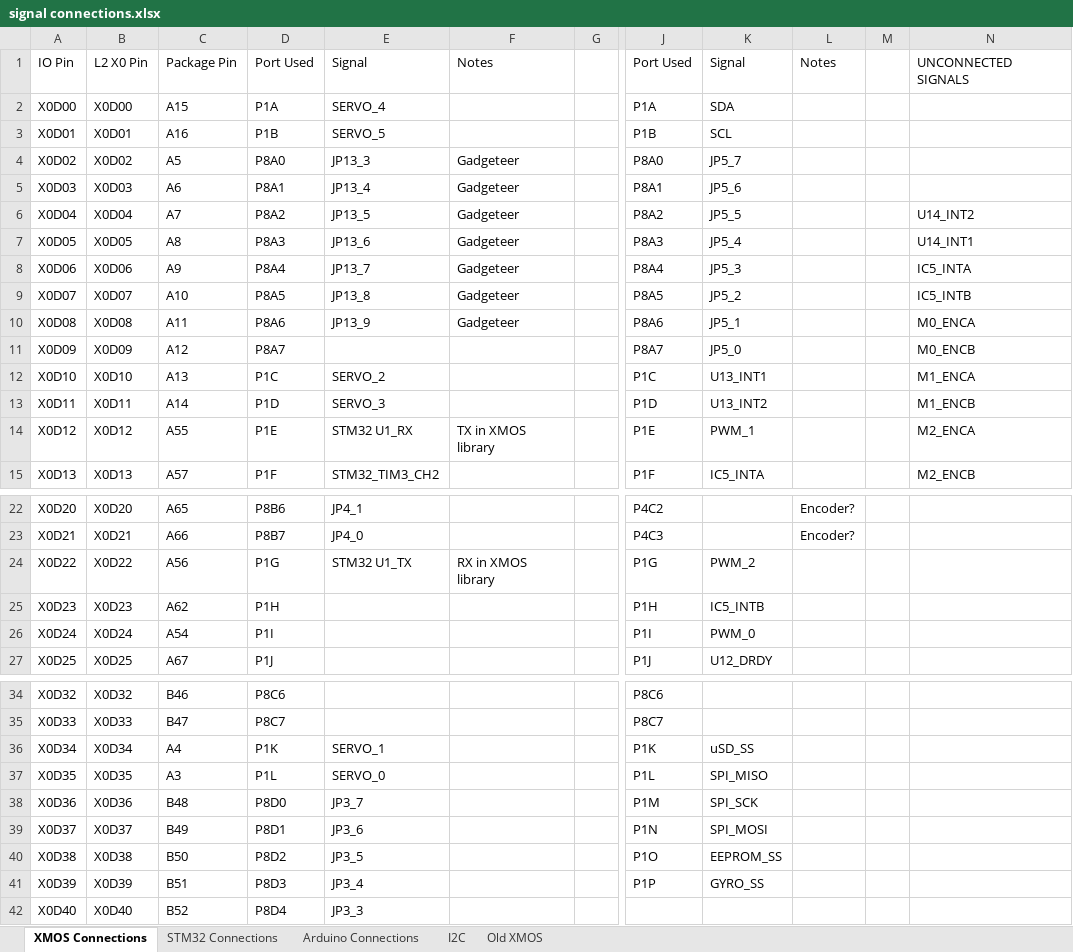
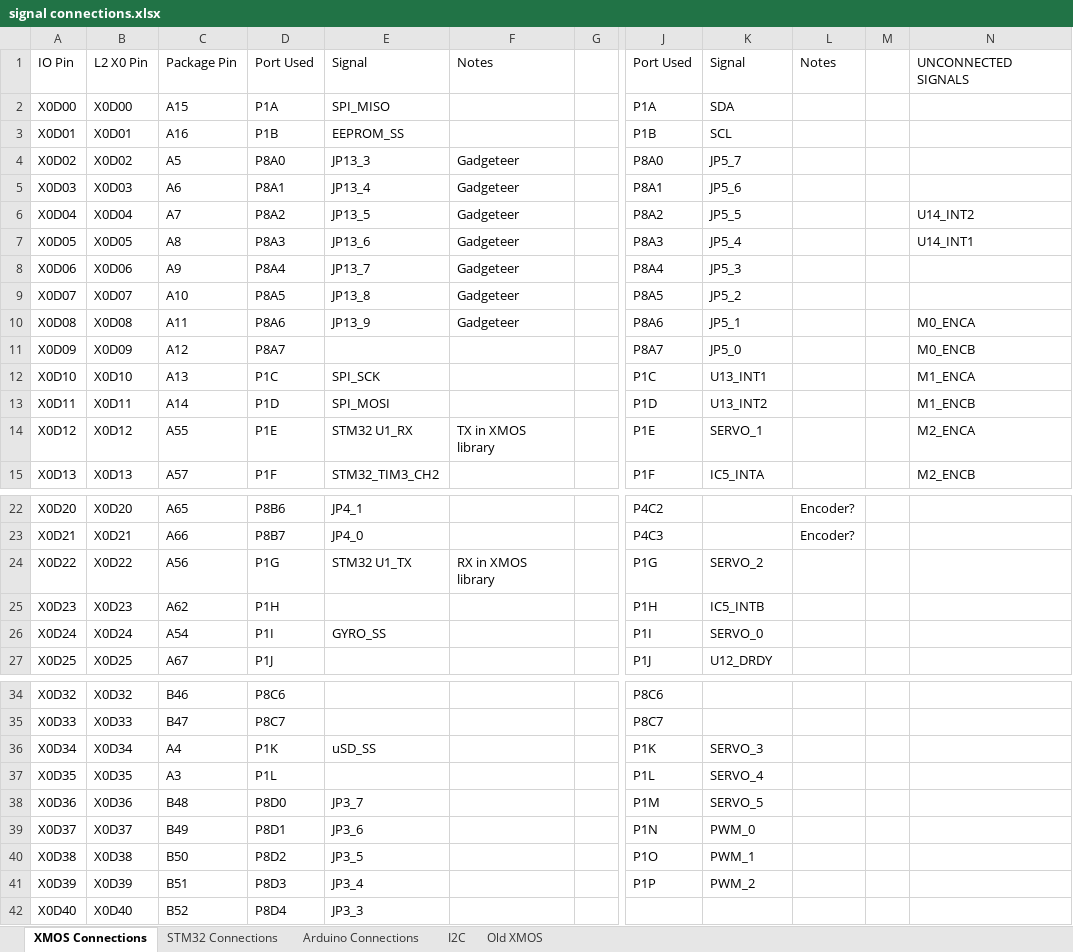
Before and after one commit to jbaker0428/Unified-Robotics-Development-Board, an Excel workbook: Documentation/signal connections.xlsx, sheet XMOS Connections, drawn as a sheet; only a part is shown, gaps mark what is left out; values as stored, in another font and other column widths than the file's, no borders; the diff names each change by its address in the sheet, - before the commit and + after, or states it on an @@ line.

Commit message:
So SPI needs to be on specific pins to boot off flash, and it's ugly.
Old traces have been ripped up.
New pin assignments for SPI and servo/PWM connections made.
On the plus side, this moves the servo and motor PWM signals to the same core, which means one less thread.

```diff
--- a/Documentation/signal connections.xlsx (sheet XMOS Connections)
+++ b/Documentation/signal connections.xlsx (sheet XMOS Connections)
-E2: SERVO_4
+E2: SPI_MISO
-E3: SERVO_5
+E3: EEPROM_SS
-N8: IC5_INTA
+N8: (empty)
-N9: IC5_INTB
+N9: (empty)
-E12: SERVO_2
+E12: SPI_SCK
-E13: SERVO_3
+E13: SPI_MOSI
-K14: PWM_1
+K14: SERVO_1
-K24: PWM_2
+K24: SERVO_2
-E26: (empty)
+E26: GYRO_SS
-K26: PWM_0
+K26: SERVO_0
-E36: SERVO_1
+E36: uSD_SS
-K36: uSD_SS
+K36: SERVO_3
-E37: SERVO_0
+E37: (empty)
-K37: SPI_MISO
+K37: SERVO_4
-K38: SPI_SCK
+K38: SERVO_5
-K39: SPI_MOSI
+K39: PWM_0
-K40: EEPROM_SS
+K40: PWM_1
-K41: GYRO_SS
+K41: PWM_2
```
Also changed, not shown: 3 other files.
